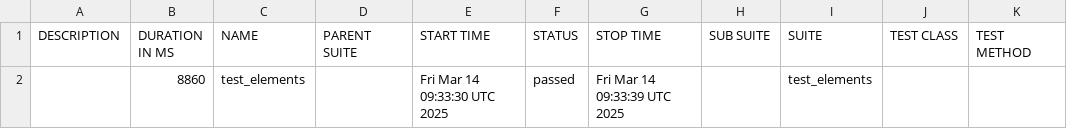
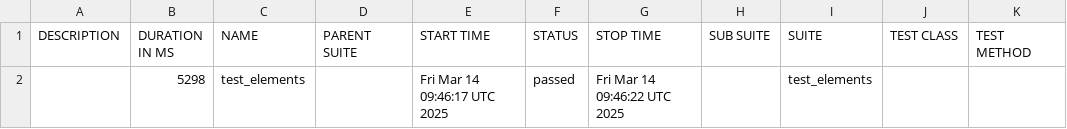
Before and after one commit to niharikavaka/Sample, a CSV file: data/suites.csv, drawn as a sheet.

```diff
--- a/data/suites.csv
+++ b/data/suites.csv
@@ -1,2 +1,2 @@
 "DESCRIPTION","DURATION IN MS","NAME","PARENT SUITE","START TIME","STATUS","STOP TIME","SUB SUITE","SUITE","TEST CLASS","TEST METHOD"
-"","8860","test_elements","","Fri Mar 14 09:33:30 UTC 2025","passed","Fri Mar 14 09:33:39 UTC 2025","","test_elements","",""
+"","5298","test_elements","","Fri Mar 14 09:46:17 UTC 2025","passed","Fri Mar 14 09:46:22 UTC 2025","","test_elements","",""
```
Also changed, not shown: 16 other files.
